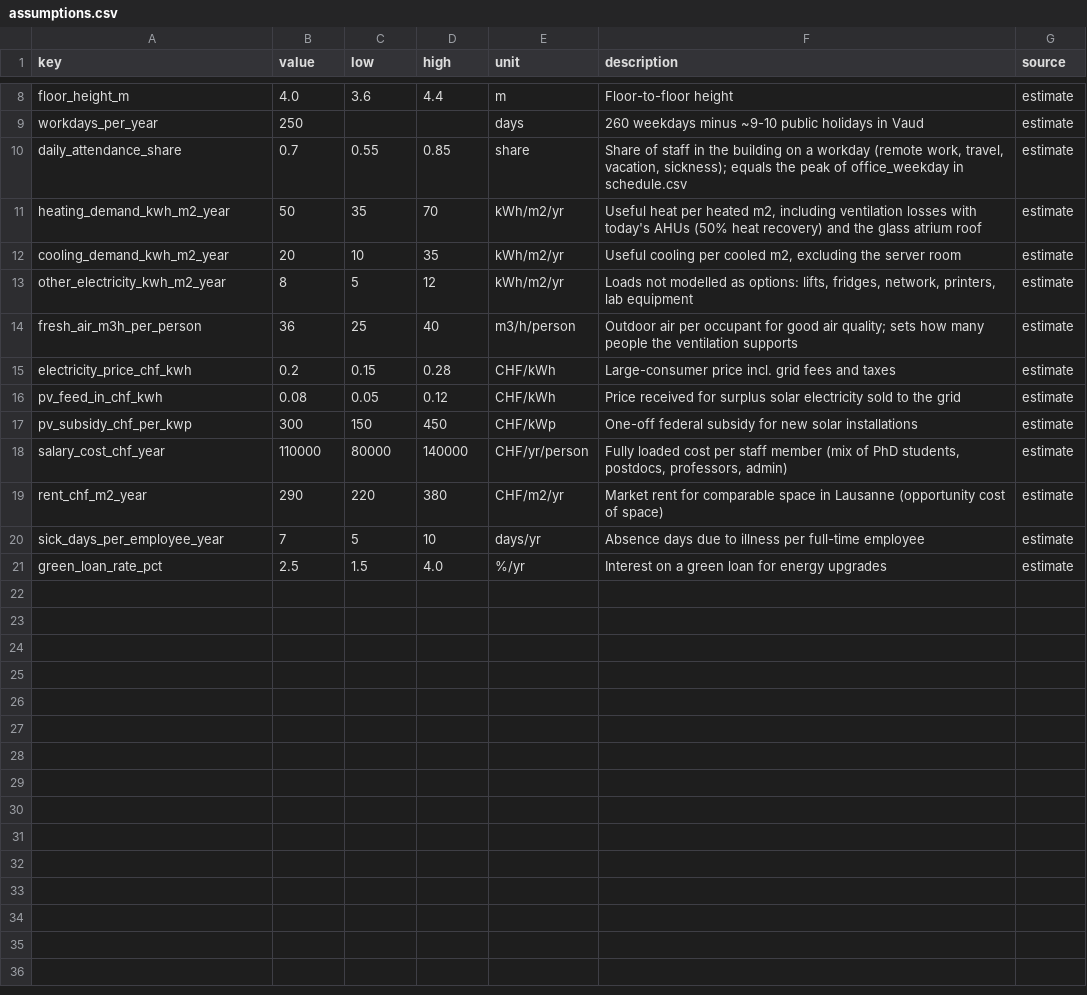
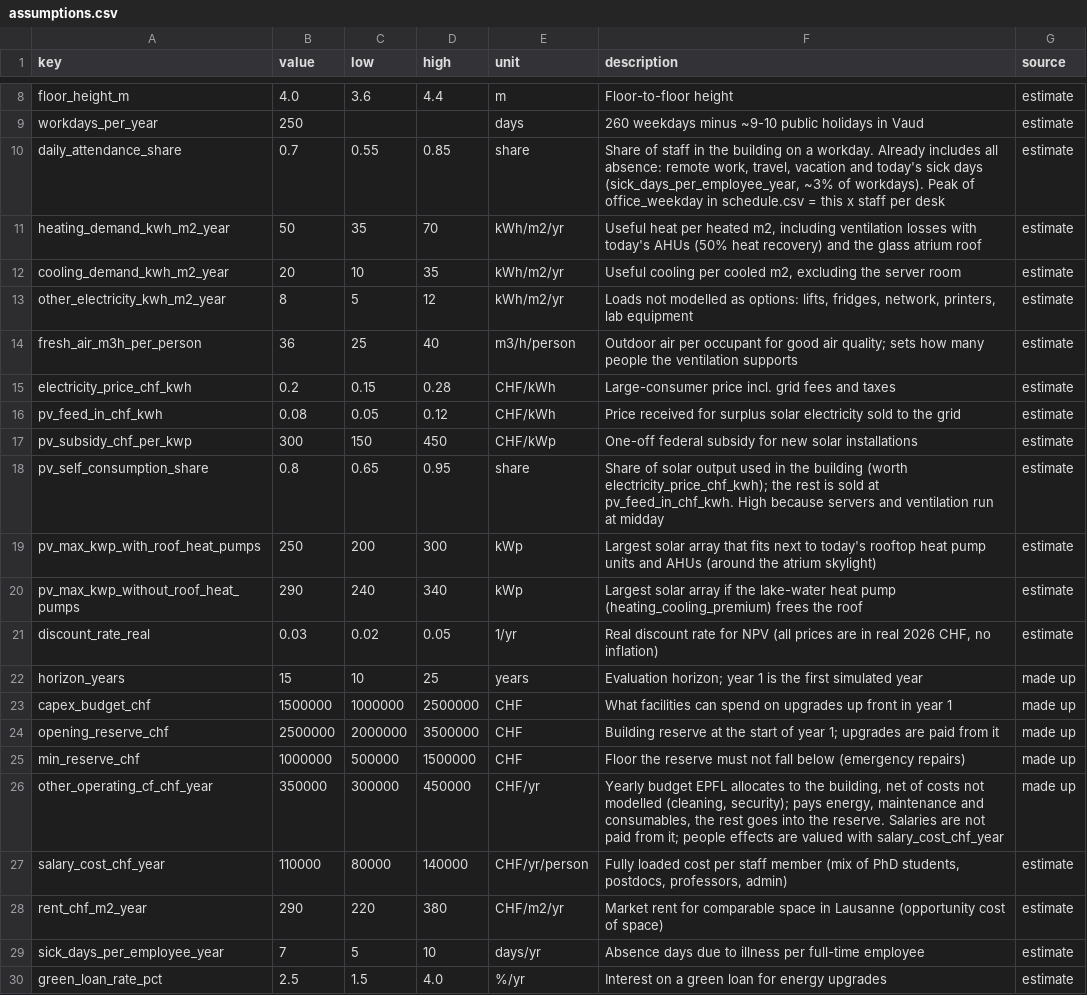
Before and after one commit to enoptim/lauzhack, a CSV file: data/assumptions.csv, drawn as a sheet; only a part is shown, gaps mark what is left out.

```diff
--- a/data/assumptions.csv
+++ b/data/assumptions.csv
@@ -9,3 +9,3 @@ floor_height_m,4.0,3.6,4.4,m,Floor-to-floor height,estimate
 workdays_per_year,250,,,days,260 weekdays minus ~9-10 public holidays in Vaud,estimate
-daily_attendance_share,0.7,0.55,0.85,share,"Share of staff in the building on a workday (remote work, travel, vacation, sickness); equals the peak of office_weekday in schedule.csv",estimate
+daily_attendance_share,0.7,0.55,0.85,share,"Share of staff in the building on a workday. Already includes all absence: remote work, travel, vacation and today's sick days (sick_days_per_employee_year, ~3% of workdays). Peak of office_weekday in schedule.csv = this x staff per desk",estimate
 heating_demand_kwh_m2_year,50,35,70,kWh/m2/yr,"Useful heat per heated m2, including ventilation losses with today's AHUs (50% heat recovery) and the glass atrium roof",estimate
@@ -17,2 +17,11 @@ pv_feed_in_chf_kwh,0.08,0.05,0.12,CHF/kWh,Price received for surplus solar elect
 pv_subsidy_chf_per_kwp,300,150,450,CHF/kWp,One-off federal subsidy for new solar installations,estimate
+pv_self_consumption_share,0.8,0.65,0.95,share,Share of solar output used in the building (worth electricity_price_chf_kwh); the rest is sold at pv_feed_in_chf_kwh. High because servers and ventilation run at midday,estimate
+pv_max_kwp_with_roof_heat_pumps,250,200,300,kWp,Largest solar array that fits next to today's rooftop heat pump units and AHUs (around the atrium skylight),estimate
+pv_max_kwp_without_roof_heat_pumps,290,240,340,kWp,Largest solar array if the lake-water heat pump (heating_cooling_premium) frees the roof,estimate
+discount_rate_real,0.03,0.02,0.05,1/yr,"Real discount rate for NPV (all prices are in real 2026 CHF, no inflation)",estimate
+horizon_years,15,10,25,years,Evaluation horizon; year 1 is the first simulated year,made up
+capex_budget_chf,1500000,1000000,2500000,CHF,What facilities can spend on upgrades up front in year 1,made up
+opening_reserve_chf,2500000,2000000,3500000,CHF,Building reserve at the start of year 1; upgrades are paid from it,made up
+min_reserve_chf,1000000,500000,1500000,CHF,Floor the reserve must not fall below (emergency repairs),made up
+other_operating_cf_chf_year,350000,300000,450000,CHF/yr,"Yearly budget EPFL allocates to the building, net of costs not modelled (cleaning, security); pays energy, maintenance and consumables, the rest goes into the reserve. Salaries are not paid from it; people effects are valued with salary_cost_chf_year",made up
 salary_cost_chf_year,110000,80000,140000,CHF/yr/person,"Fully loaded cost per staff member (mix of PhD students, postdocs, professors, admin)",estimate
```
Also changed, not shown: 10 other files.
